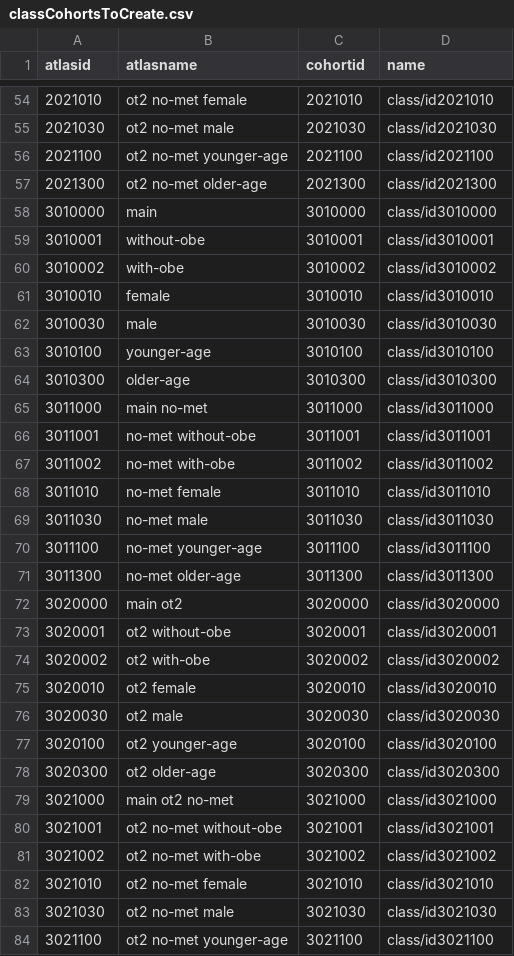
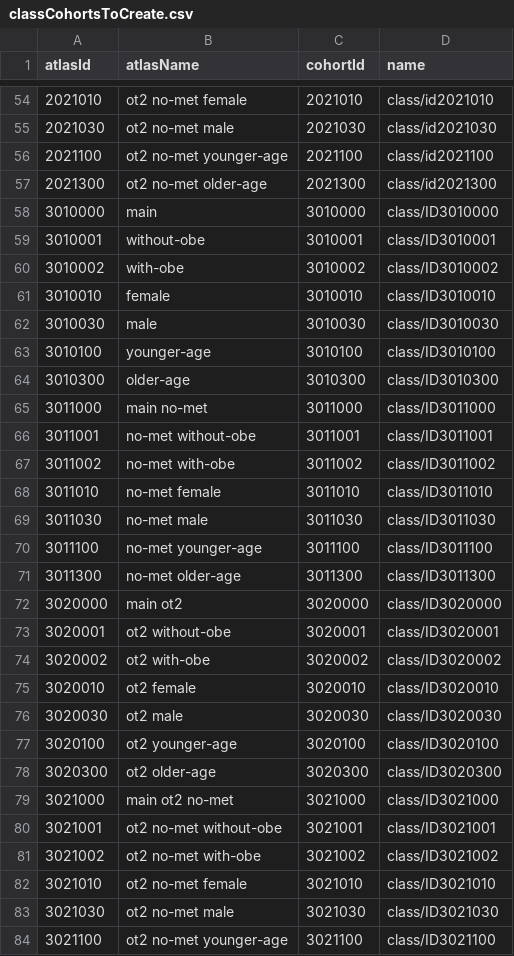
Before and after one commit to OdyOSG/Signals, a CSV file: inst/settings/classCohortsToCreate.csv, drawn as a sheet; only a part is shown, gaps mark what is left out; the diff covers the shown part only.

```diff
--- a/inst/settings/classCohortsToCreate.csv
+++ b/inst/settings/classCohortsToCreate.csv
@@ -1 +1 @@
-atlasid,atlasname,cohortid,name
+atlasId,atlasName,cohortId,name
@@ -57,28 +57,28 @@ atlasid,atlasname,cohortid,name
 2021300, ot2 no-met older-age,2021300,class/id2021300
-3010000, main,3010000,class/id3010000
-3010001, without-obe,3010001,class/id3010001
-3010002, with-obe,3010002,class/id3010002
-3010010, female,3010010,class/id3010010
-3010030, male,3010030,class/id3010030
-3010100, younger-age,3010100,class/id3010100
-3010300, older-age,3010300,class/id3010300
-3011000, main no-met,3011000,class/id3011000
-3011001, no-met without-obe,3011001,class/id3011001
-3011002, no-met with-obe,3011002,class/id3011002
-3011010, no-met female,3011010,class/id3011010
-3011030, no-met male,3011030,class/id3011030
-3011100, no-met younger-age,3011100,class/id3011100
-3011300, no-met older-age,3011300,class/id3011300
-3020000, main ot2,3020000,class/id3020000
-3020001, ot2 without-obe,3020001,class/id3020001
-3020002, ot2 with-obe,3020002,class/id3020002
-3020010, ot2 female,3020010,class/id3020010
-3020030, ot2 male,3020030,class/id3020030
-3020100, ot2 younger-age,3020100,class/id3020100
-3020300, ot2 older-age,3020300,class/id3020300
-3021000, main ot2 no-met,3021000,class/id3021000
-3021001, ot2 no-met without-obe,3021001,class/id3021001
-3021002, ot2 no-met with-obe,3021002,class/id3021002
-3021010, ot2 no-met female,3021010,class/id3021010
-3021030, ot2 no-met male,3021030,class/id3021030
-3021100, ot2 no-met younger-age,3021100,class/id3021100
+3010000, main,3010000,class/ID3010000
+3010001, without-obe,3010001,class/ID3010001
+3010002, with-obe,3010002,class/ID3010002
+3010010, female,3010010,class/ID3010010
+3010030, male,3010030,class/ID3010030
+3010100, younger-age,3010100,class/ID3010100
+3010300, older-age,3010300,class/ID3010300
+3011000, main no-met,3011000,class/ID3011000
+3011001, no-met without-obe,3011001,class/ID3011001
+3011002, no-met with-obe,3011002,class/ID3011002
+3011010, no-met female,3011010,class/ID3011010
+3011030, no-met male,3011030,class/ID3011030
+3011100, no-met younger-age,3011100,class/ID3011100
+3011300, no-met older-age,3011300,class/ID3011300
+3020000, main ot2,3020000,class/ID3020000
+3020001, ot2 without-obe,3020001,class/ID3020001
+3020002, ot2 with-obe,3020002,class/ID3020002
+3020010, ot2 female,3020010,class/ID3020010
+3020030, ot2 male,3020030,class/ID3020030
+3020100, ot2 younger-age,3020100,class/ID3020100
+3020300, ot2 older-age,3020300,class/ID3020300
+3021000, main ot2 no-met,3021000,class/ID3021000
+3021001, ot2 no-met without-obe,3021001,class/ID3021001
+3021002, ot2 no-met with-obe,3021002,class/ID3021002
+3021010, ot2 no-met female,3021010,class/ID3021010
+3021030, ot2 no-met male,3021030,class/ID3021030
+3021100, ot2 no-met younger-age,3021100,class/ID3021100
```
Also changed, not shown: 1 edited cell elsewhere in this file, inst/settings/ExposuresOfInterest.csv, inst/settings/dpp4iCohortsToCreate.csv, 4 other files.
